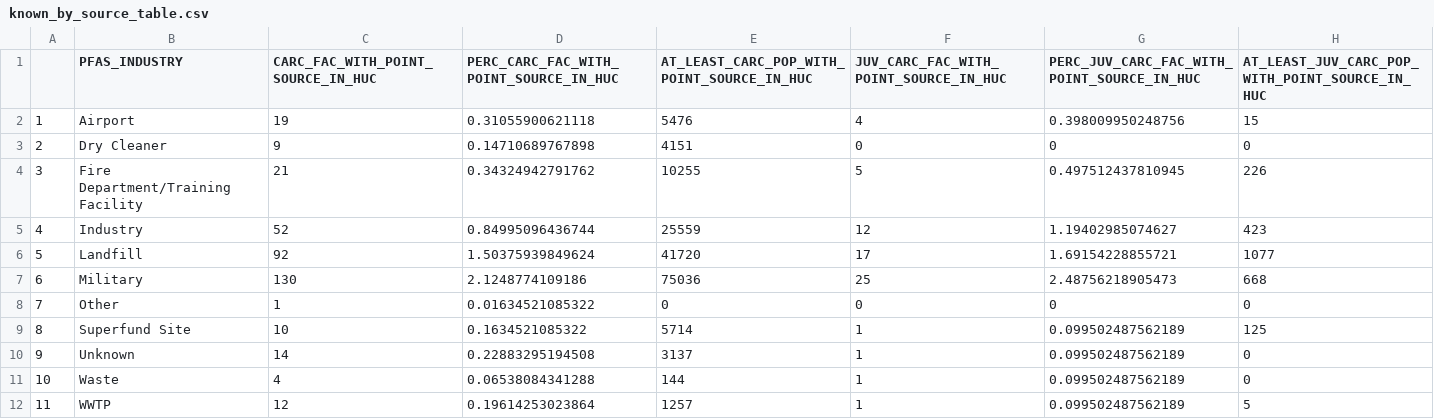
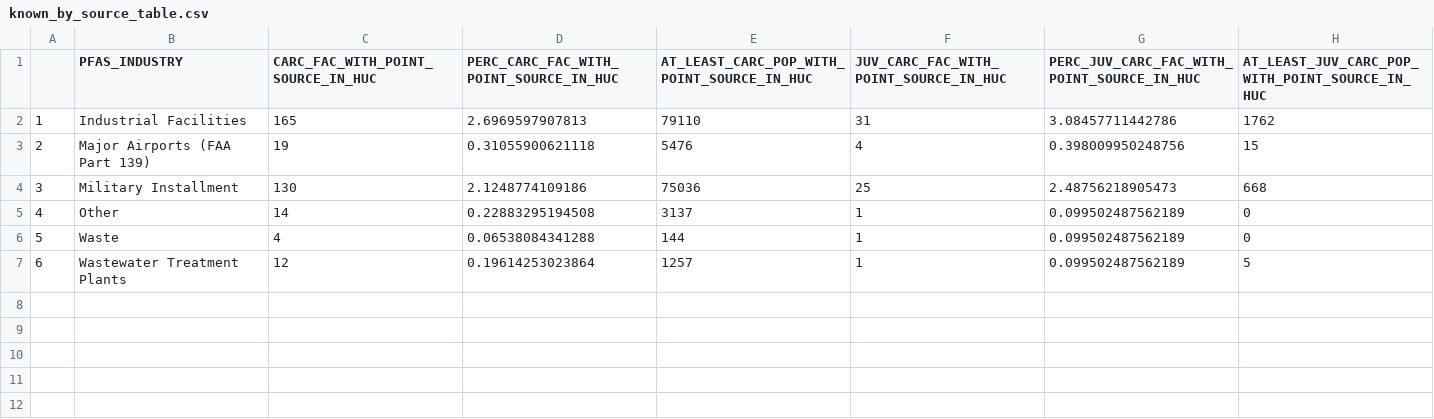
Before and after one commit to lindsaypoirier/Carceral-PFAS-Analysis-V2, a CSV file: final_datasets/known_by_source_table.csv, drawn as a sheet; removed rows and columns are numbered as before the commit, all else as after; the diff names each change by its address in the sheet, - before the commit and + after, or states it on an @@ line.

```diff
--- a/final_datasets/known_by_source_table.csv
+++ b/final_datasets/known_by_source_table.csv
+row 2: 1 | Industrial Facilities | 165 | 2.6969597907813 | 79110 | 31 | 3.08457711442786 | 1762
@@ column A renumbered from row 3 down @@
-B3 (PFAS_INDUSTRY): Airport
+B3 (PFAS_INDUSTRY): Major Airports (FAA Part 139)
-row 3: 2 | Dry Cleaner | 9 | 0.14710689767898 | 4151 | 0 | 0 | 0
-row 4: 3 | Fire Department/Training Facility | 21 | 0.34324942791762 | 10255 | 5 | 0.497512437810945 | 226
-row 5: 4 | Industry | 52 | 0.84995096436744 | 25559 | 12 | 1.19402985074627 | 423
-row 6: 5 | Landfill | 92 | 1.50375939849624 | 41720 | 17 | 1.69154228855721 | 1077
-B4 (PFAS_INDUSTRY): Military
+B4 (PFAS_INDUSTRY): Military Installment
-row 8: 7 | Other | 1 | 0.01634521085322 | 0 | 0 | 0 | 0
-row 9: 8 | Superfund Site | 10 | 0.1634521085322 | 5714 | 1 | 0.099502487562189 | 125
-B5 (PFAS_INDUSTRY): Unknown
+B5 (PFAS_INDUSTRY): Other
-B7 (PFAS_INDUSTRY): WWTP
+B7 (PFAS_INDUSTRY): Wastewater Treatment Plants
```
Also changed, not shown: final_datasets/totals_table.csv, 48 other files.
